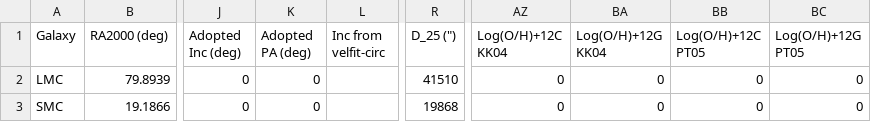
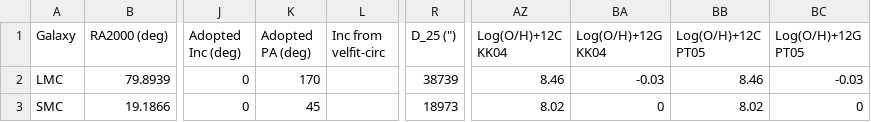
Before and after one commit to r-xue/xlib, a CSV file: data/MGP.csv, drawn as a sheet; only a part is shown, gaps mark what is left out; the diff names each change by its address in the sheet, - before the commit and + after, or states it on an @@ line.

```diff
--- a/data/MGP.csv
+++ b/data/MGP.csv
-K2 (Adopted PA (deg)): 0
+K2 (Adopted PA (deg)): 170
-R2 (D_25 (")): 41510
+R2 (D_25 (")): 38739
-AZ2 (Log(O/H)+12C KK04): 0
+AZ2 (Log(O/H)+12C KK04): 8.46
-BA2 (Log(O/H)+12G KK04): 0
+BA2 (Log(O/H)+12G KK04): -0.03
-BB2 (Log(O/H)+12C PT05): 0
+BB2 (Log(O/H)+12C PT05): 8.46
-BC2 (Log(O/H)+12G PT05): 0
+BC2 (Log(O/H)+12G PT05): -0.03
-K3 (Adopted PA (deg)): 0
+K3 (Adopted PA (deg)): 45
-R3 (D_25 (")): 19868
+R3 (D_25 (")): 18973
-AZ3 (Log(O/H)+12C KK04): 0
+AZ3 (Log(O/H)+12C KK04): 8.02
-BB3 (Log(O/H)+12C PT05): 0
+BB3 (Log(O/H)+12C PT05): 8.02
```
Also changed, not shown: data/SGP.csv, data/TGP.csv, 1 other file.
